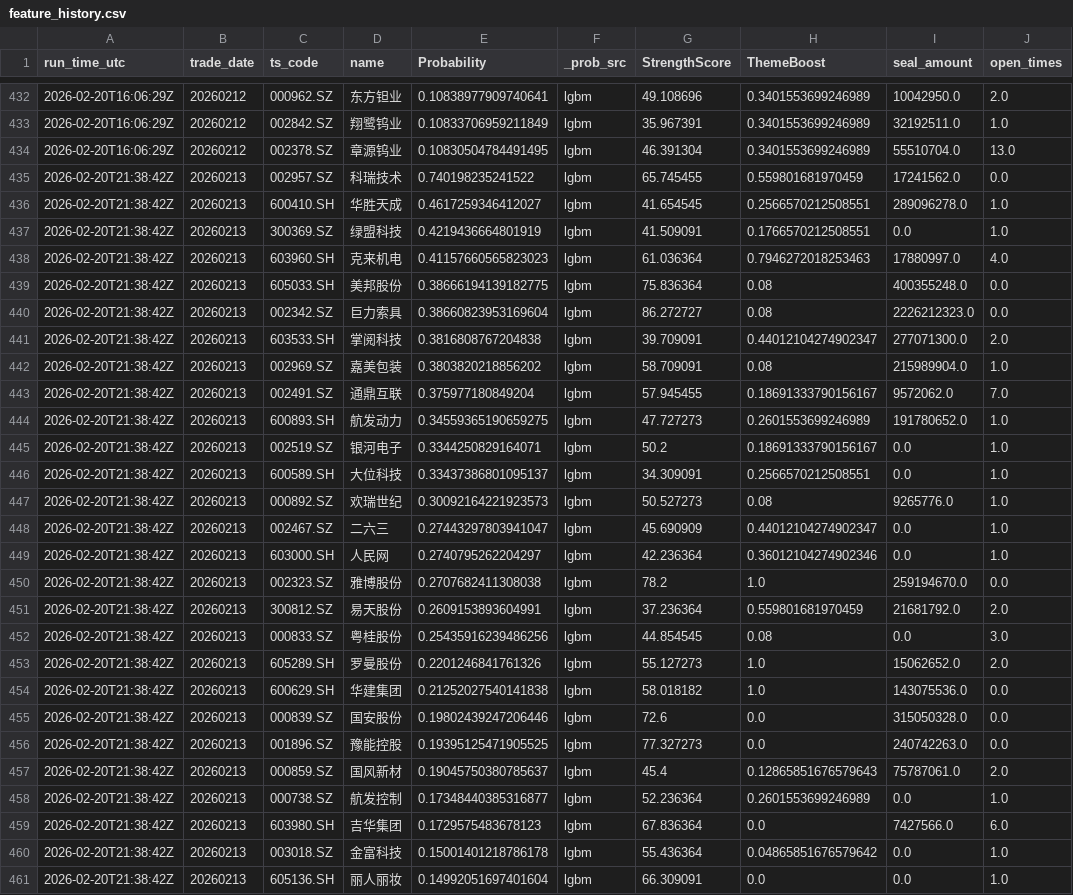
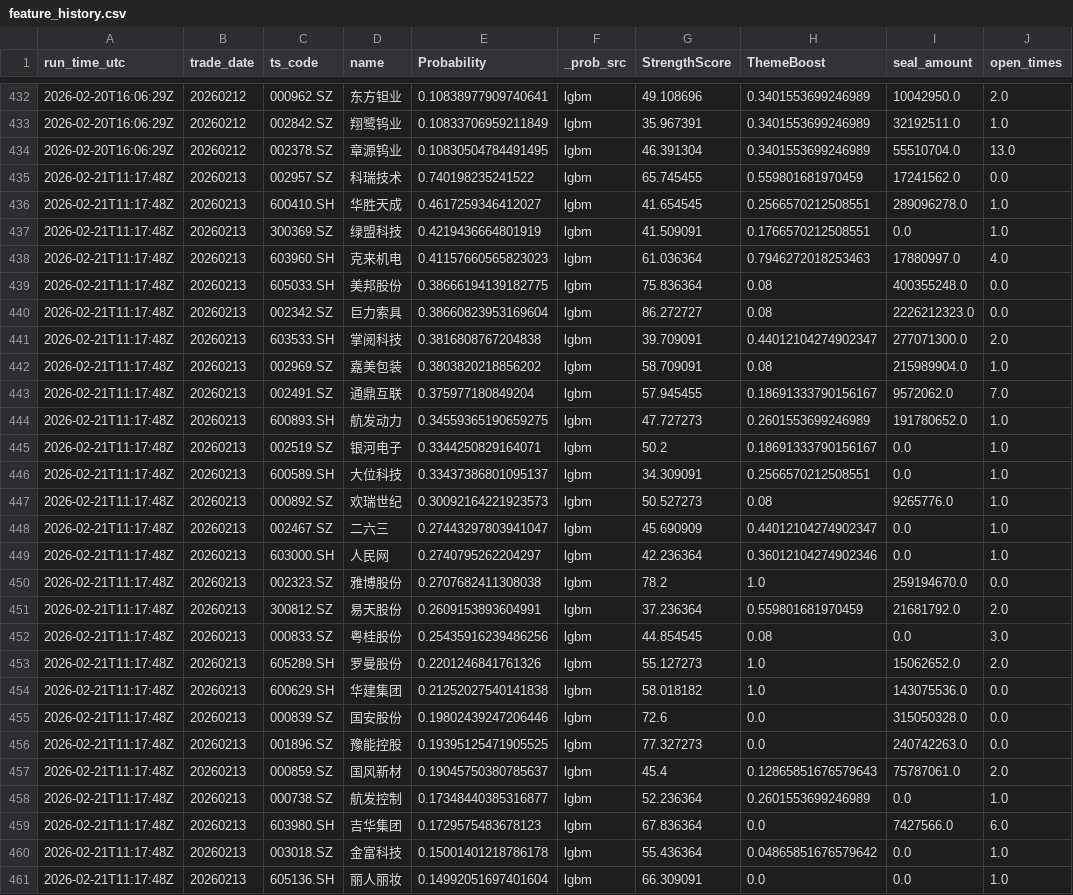
Before and after one commit to njedu2023-prog/a-top10, a CSV file: outputs/learning/feature_history.csv, drawn as a sheet; only a part is shown, gaps mark what is left out; the diff covers the shown part only; the diff names each change by its address in the sheet, - before the commit and + after, or states it on an @@ line.

```diff
--- a/outputs/learning/feature_history.csv
+++ b/outputs/learning/feature_history.csv
-A435:A461 (run_time_utc): 2026-02-20T21:38:42Z
+A435:A461 (run_time_utc): 2026-02-21T11:17:48Z
```
Also changed, not shown: 28 edited cells elsewhere in this file, outputs/learning/step4_theme.csv, 6 other files.
